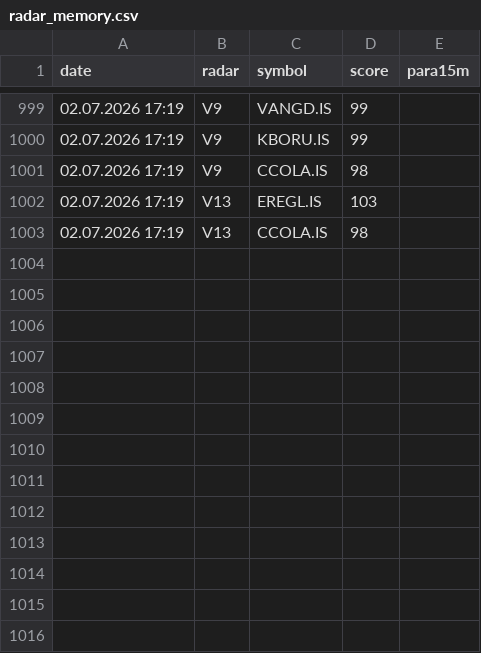
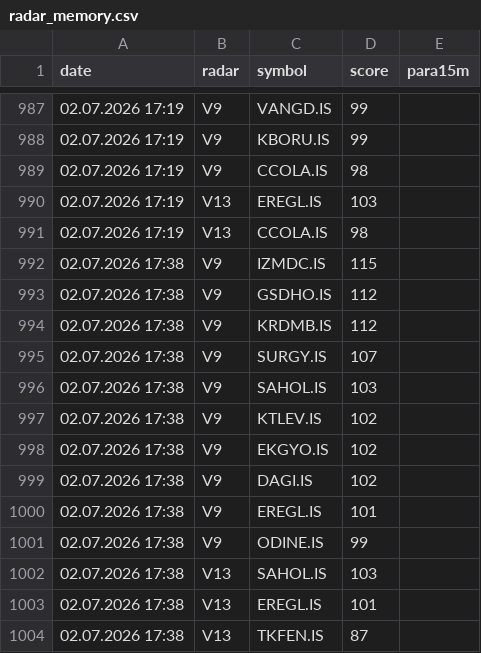
Before and after one commit to gokhan-bist-radar/gokhan-bist-radar, a CSV file: radar_memory.csv, drawn as a sheet; only a part is shown, gaps mark what is left out; the diff covers the shown part only.

```diff
--- a/radar_memory.csv
+++ b/radar_memory.csv
@@ -1003 +991,14 @@ date,radar,symbol,score,para15m
 02.07.2026 17:19,V13,CCOLA.IS,98,
+02.07.2026 17:38,V9,IZMDC.IS,115,
+02.07.2026 17:38,V9,GSDHO.IS,112,
+02.07.2026 17:38,V9,KRDMB.IS,112,
+02.07.2026 17:38,V9,SURGY.IS,107,
+02.07.2026 17:38,V9,SAHOL.IS,103,
+02.07.2026 17:38,V9,KTLEV.IS,102,
+02.07.2026 17:38,V9,EKGYO.IS,102,
+02.07.2026 17:38,V9,DAGI.IS,102,
+02.07.2026 17:38,V9,EREGL.IS,101,
+02.07.2026 17:38,V9,ODINE.IS,99,
+02.07.2026 17:38,V13,SAHOL.IS,103,
+02.07.2026 17:38,V13,EREGL.IS,101,
+02.07.2026 17:38,V13,TKFEN.IS,87,
```
Also changed, not shown: 12 removed rows elsewhere in this file, radar_performance.csv, radar_signals.csv.
